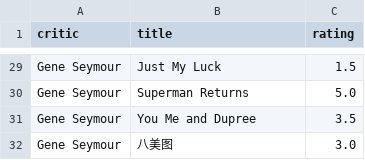
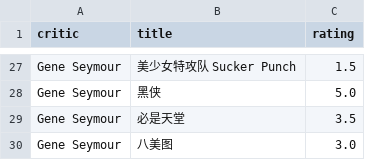
Before and after one commit to greatabel/FlaskRepository, a CSV file: b9655_movie_recommendsystem/app/home/movie_rating.csv, drawn as a sheet; only a part is shown, gaps mark what is left out; addresses are those after the commit; the diff covers the shown part only; the diff names each change by its address in the sheet, - before the commit and + after, or states it on an @@ line.

```diff
--- a/b9655_movie_recommendsystem/app/home/movie_rating.csv
+++ b/b9655_movie_recommendsystem/app/home/movie_rating.csv
-B27 (title): Just My Luck
+B27 (title): 美少女特攻队 Sucker Punch
-B28 (title): Superman Returns
+B28 (title): 黑侠
-B29 (title): You Me and Dupree
+B29 (title): 必是天堂
```
Also changed, not shown: 2 removed rows and 22 edited cells elsewhere in this file, 3 other files.
